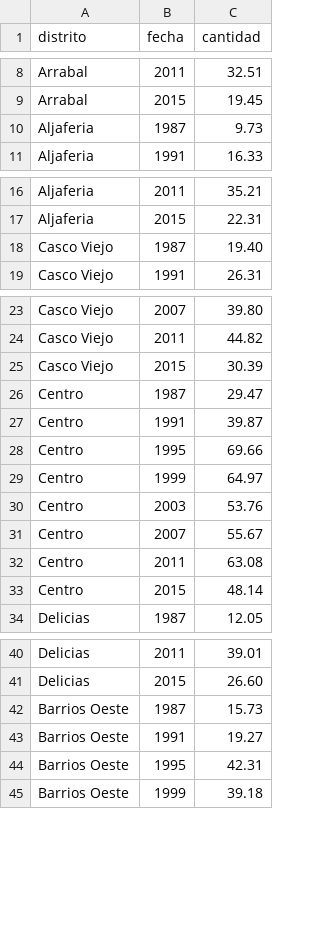
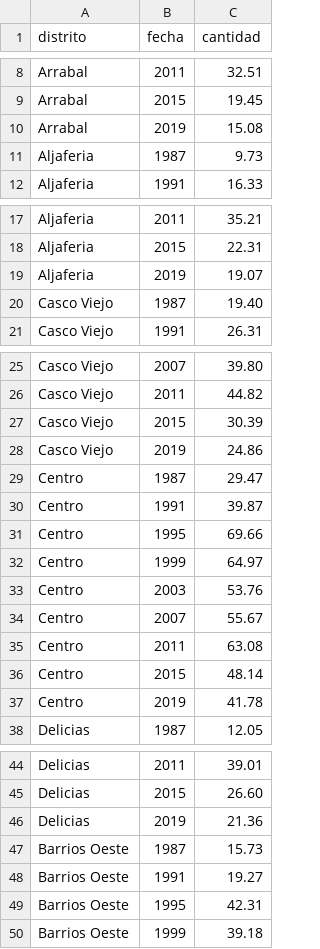
Before and after one commit to bislai/bislai, a CSV file: datos/elecciones/elecciones-distrito-pp.csv, drawn as a sheet; only a part is shown, gaps mark what is left out; the diff covers the shown part only.

```diff
--- a/datos/elecciones/elecciones-distrito-pp.csv
+++ b/datos/elecciones/elecciones-distrito-pp.csv
@@ -9,2 +9,3 @@ Arrabal, 2011, 32.51
 Arrabal, 2015, 19.45
+Arrabal, 2019, 15.08
 Aljaferia, 1987, 9.73
@@ -17,2 +18,3 @@ Aljaferia, 2011, 35.21
 Aljaferia, 2015, 22.31
+Aljaferia, 2019, 19.07
 Casco Viejo, 1987, 19.40
@@ -25,2 +27,3 @@ Casco Viejo, 2011, 44.82
 Casco Viejo, 2015, 30.39
+Casco Viejo, 2019, 24.86
 Centro, 1987, 29.47
@@ -33,2 +36,3 @@ Centro, 2011, 63.08
 Centro, 2015, 48.14
+Centro, 2019, 41.78
 Delicias, 1987, 12.05
@@ -41,2 +45,3 @@ Delicias, 2011, 39.01
 Delicias, 2015, 26.60
+Delicias, 2019, 21.36
 Barrios Oeste, 1987, 15.73
```
Also changed, not shown: 7 added rows elsewhere in this file, datos/elecciones/elecciones-distrito-cha.csv, datos/elecciones/elecciones-distrito-psoe.csv, 54 other files.
